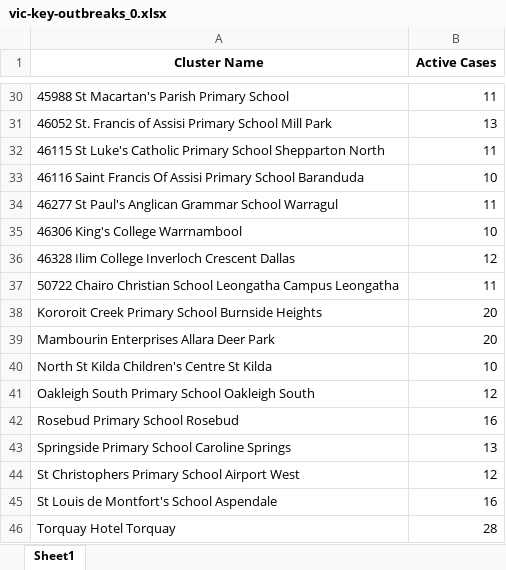
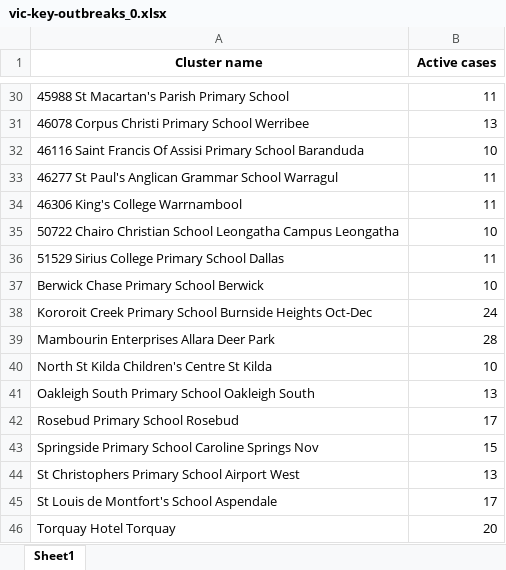
Before and after one commit to Mike-Honey/covid-19-outbreak-paths, an Excel workbook: vic-key-outbreaks_0.xlsx, sheet Sheet1, drawn as a sheet; only a part is shown, gaps mark what is left out; values as stored, in another font and other column widths than the file's, no borders; removed rows and columns are numbered as before the commit, all else as after; the diff covers the shown part only; the diff names each change by its address in the sheet, - before the commit and + after, or states it on an @@ line.

```diff
--- a/vic-key-outbreaks_0.xlsx (sheet Sheet1)
+++ b/vic-key-outbreaks_0.xlsx (sheet Sheet1)
-A1: Cluster Name
+A1: Cluster name
-B1: Active Cases
+B1: Active cases
-A31 (Cluster name): 46052 St. Francis of Assisi Primary School Mill Park
+A31 (Cluster name): 46078 Corpus Christi Primary School Werribee
-row 32: 46115 St Luke's Catholic Primary School Shepparton North | 11
-B34 (Active cases): 10
+B34 (Active cases): 11
-row 36: 46328 Ilim College Inverloch Crescent Dallas | 12
-B35 (Active cases): 11
+B35 (Active cases): 10
-row 38: Kororoit Creek Primary School Burnside Heights | 20
+row 36: 51529 Sirius College Primary School Dallas | 11
+row 37: Berwick Chase Primary School Berwick | 10
+row 38: Kororoit Creek Primary School Burnside Heights Oct-Dec | 24
-B39 (Active cases): 20
+B39 (Active cases): 28
-B41 (Active cases): 12
+B41 (Active cases): 13
-B42 (Active cases): 16
+B42 (Active cases): 17
-row 43: Springside Primary School Caroline Springs | 13
+row 43: Springside Primary School Caroline Springs Nov | 15
-B44 (Active cases): 12
+B44 (Active cases): 13
-B45 (Active cases): 16
+B45 (Active cases): 17
-B46 (Active cases): 28
+B46 (Active cases): 20
```
Also changed, not shown: 5 added rows, 5 removed rows and 17 edited cells elsewhere in this sheet, vic-key-outbreaks_archive.xlsx.
